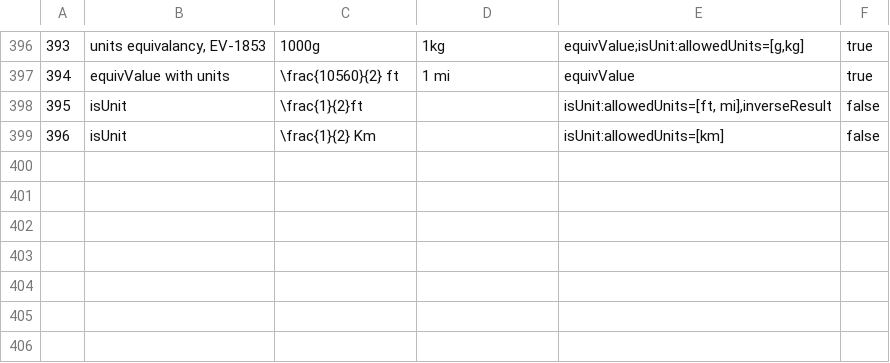
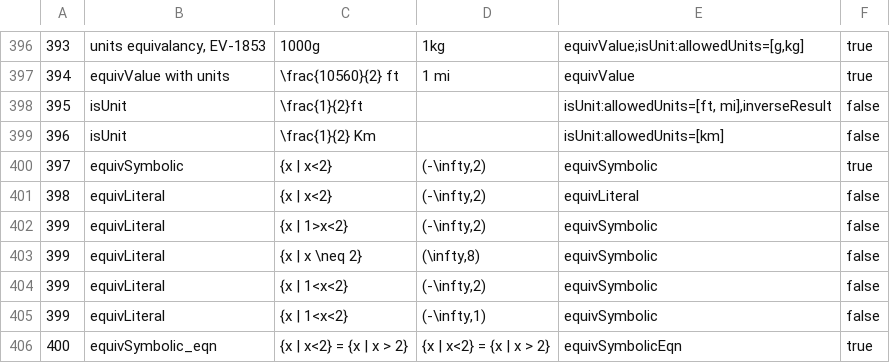
Before and after one commit to hynky1999/sympys_temp, a CSV file: tests.csv, drawn as a sheet; only a part is shown, gaps mark what is left out.

```diff
--- a/tests.csv
+++ b/tests.csv
@@ -399 +399,8 @@
 396,isUnit,"\frac{1}{2} Km",,"isUnit:allowedUnits=[km]",false
+397,equivSymbolic,{x | x<2},"(-\infty,2)","equivSymbolic",true
+398,equivLiteral,{x | x<2},"(-\infty,2)","equivLiteral",false
+399,equivLiteral,{x | 1>x<2},"(-\infty,2)","equivSymbolic",false
+399,equivLiteral,{x | x \neq 2},"(\infty,8)","equivSymbolic",false
+399,equivLiteral,{x | 1<x<2},"(-\infty,2)","equivSymbolic",false
+399,equivLiteral,{x | 1<x<2},"(-\infty,1)","equivSymbolic",false
+400,equivSymbolic_eqn,{x | x<2} = {x | x > 2},"{x | x<2} = {x | x > 2}","equivSymbolicEqn",true
```
Also changed, not shown: 1 other file.
